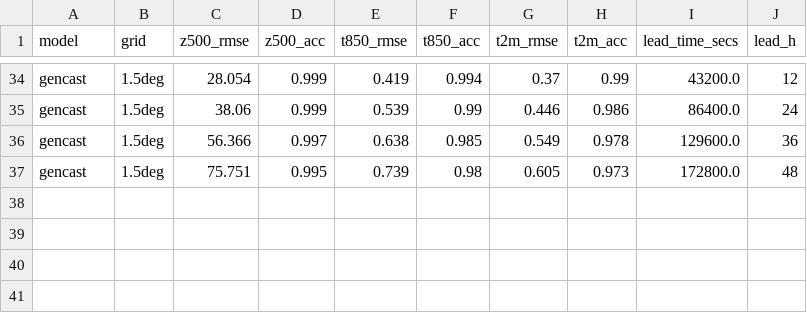
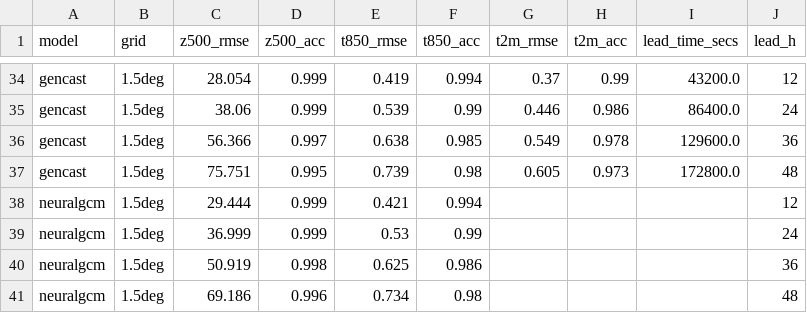
Before and after one commit to GISWLH/WeatherPre, a CSV file: results/examples/2020-10-03_hours_scores.csv, drawn as a sheet; only a part is shown, gaps mark what is left out; the diff names each change by its address in the sheet, - before the commit and + after, or states it on an @@ line.

Commit message:
examples: 2020-10-03 week/15-day comparisons, AIFS latest maps, CLI errors, Aurora retry

```diff
--- a/results/examples/2020-10-03_hours_scores.csv
+++ b/results/examples/2020-10-03_hours_scores.csv
+row 38: neuralgcm | 1.5deg | 29.444 | 0.999 | 0.421 | 0.994 |  |  |  | 12
+row 39: neuralgcm | 1.5deg | 36.999 | 0.999 | 0.53 | 0.99 |  |  |  | 24
+row 40: neuralgcm | 1.5deg | 50.919 | 0.998 | 0.625 | 0.986 |  |  |  | 36
+row 41: neuralgcm | 1.5deg | 69.186 | 0.996 | 0.734 | 0.98 |  |  |  | 48
```
Also changed, not shown: 16 other files.
